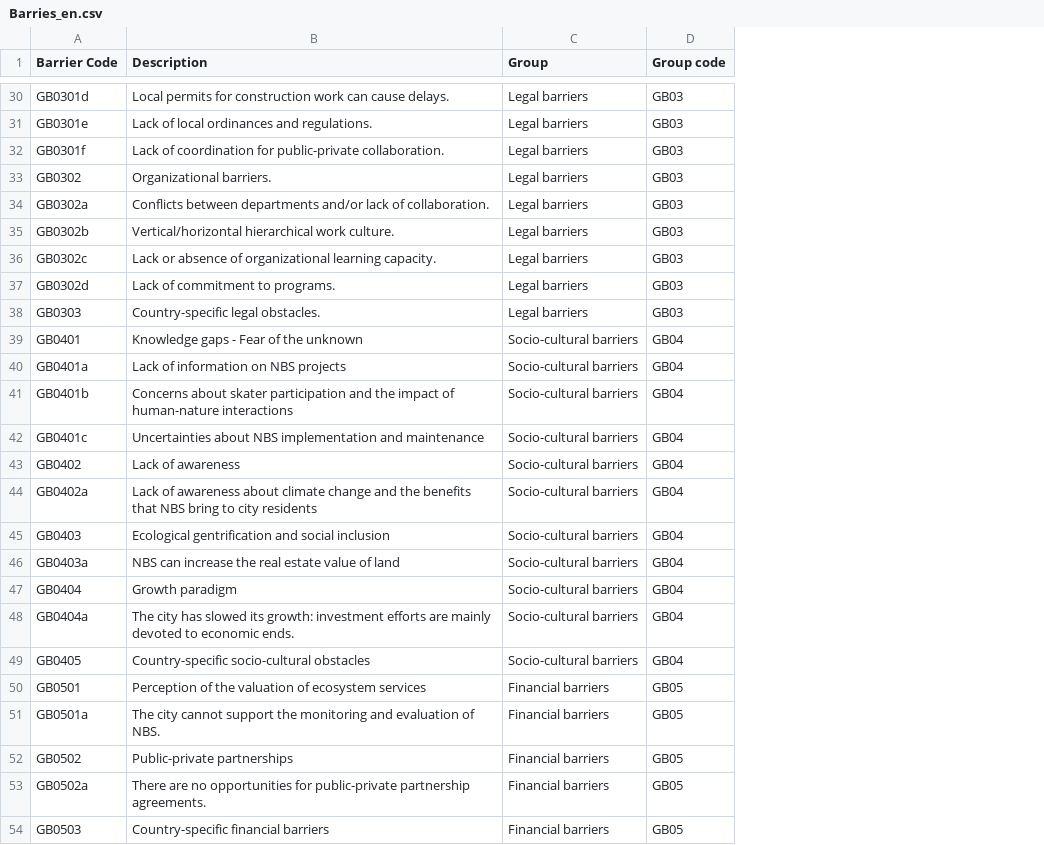
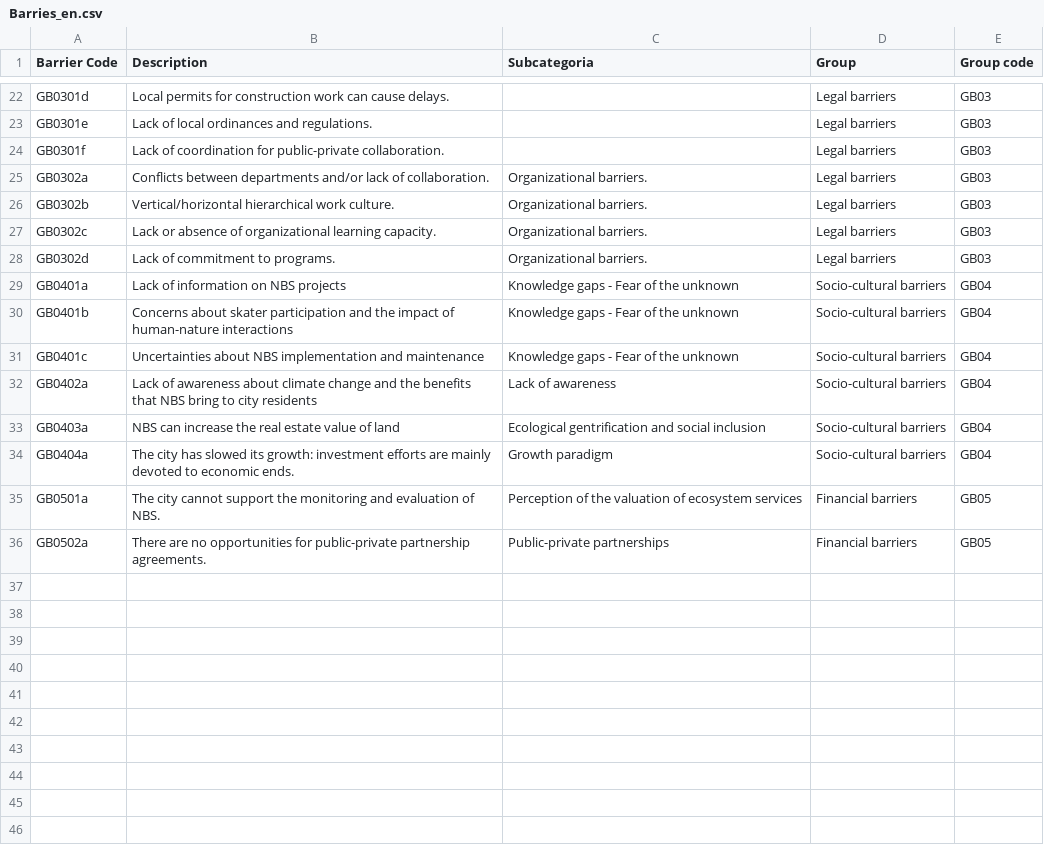
Before and after one commit to N4W-Facility/Toolkit_SbN_CAF, a CSV file: src/locales/Barries_en.csv, drawn as a sheet; only a part is shown, gaps mark what is left out; removed rows and columns are numbered as before the commit, all else as after; the diff covers the shown part only; the diff names each change by its address in the sheet, - before the commit and + after, or states it on an @@ line.

```diff
--- a/src/locales/Barries_en.csv
+++ b/src/locales/Barries_en.csv
+column C (Subcategoria), rows 25-36: Organizational barriers. | Organizational barriers. | Organizational barriers. | Organizational barriers. | Knowledge gaps - Fear of the unknown | Knowledge gaps - Fear of the unknown | Knowledge gaps - Fear of the unknown | Lack of awareness | Ecological gentrification and social inclusion | Growth paradigm | Perception of the valuation of ecosystem services | Public-private partnerships
-row 33: GB0302 | Organizational barriers. | Legal barriers | GB03
-row 38: GB0303 | Country-specific legal obstacles. | Legal barriers | GB03
-row 39: GB0401 | Knowledge gaps - Fear of the unknown | Socio-cultural barriers | GB04
-row 43: GB0402 | Lack of awareness | Socio-cultural barriers | GB04
-row 45: GB0403 | Ecological gentrification and social inclusion | Socio-cultural barriers | GB04
-row 47: GB0404 | Growth paradigm | Socio-cultural barriers | GB04
-row 49: GB0405 | Country-specific socio-cultural obstacles | Socio-cultural barriers | GB04
-row 50: GB0501 | Perception of the valuation of ecosystem services | Financial barriers | GB05
-row 52: GB0502 | Public-private partnerships | Financial barriers | GB05
-row 54: GB0503 | Country-specific financial barriers | Financial barriers | GB05
```
Also changed, not shown: 8 removed rows elsewhere in this file, src/locales/Barries_es.csv, src/locales/Barries_pt.csv, 25 other files.
